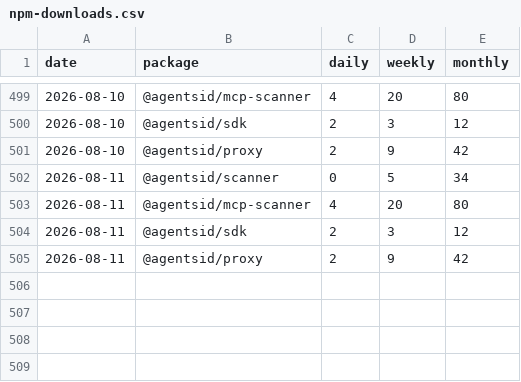
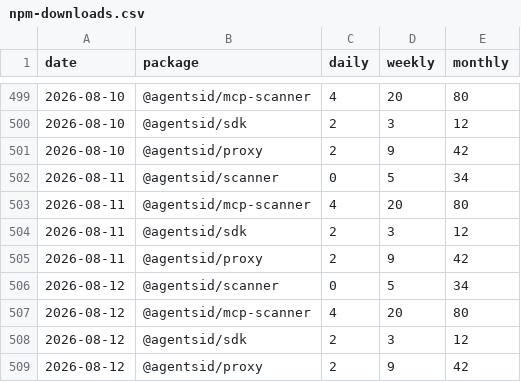
Before and after one commit to AgentsID-dev/agentsid, a CSV file: metrics/npm-downloads.csv, drawn as a sheet; only a part is shown, gaps mark what is left out.

Commit message:
metrics: npm downloads 8/day — 2026-08-12

```diff
--- a/metrics/npm-downloads.csv
+++ b/metrics/npm-downloads.csv
@@ -505 +505,5 @@ date,package,daily,weekly,monthly
 2026-08-11,@agentsid/proxy,2,9,42
+2026-08-12,@agentsid/scanner,0,5,34
+2026-08-12,@agentsid/mcp-scanner,4,20,80
+2026-08-12,@agentsid/sdk,2,3,12
+2026-08-12,@agentsid/proxy,2,9,42
```
Also changed, not shown: 1 other file.
